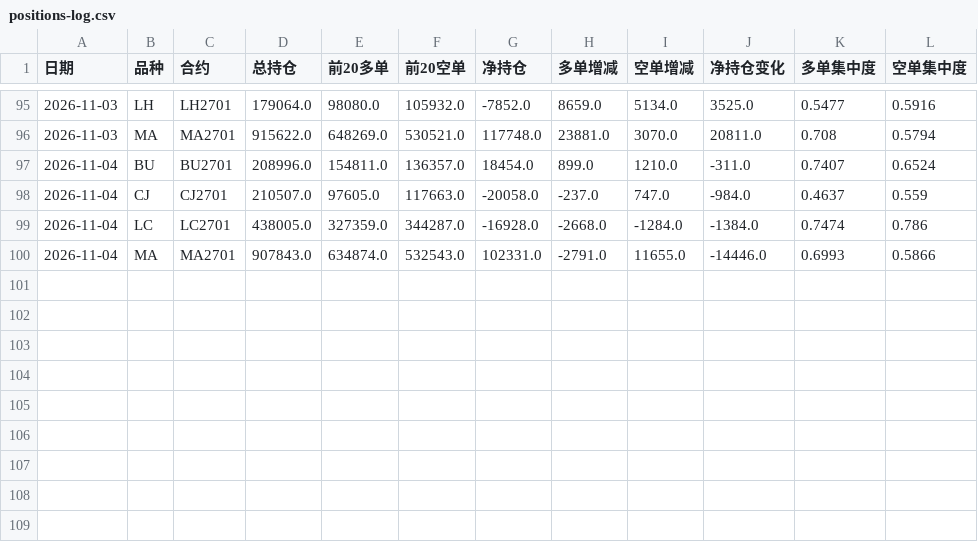
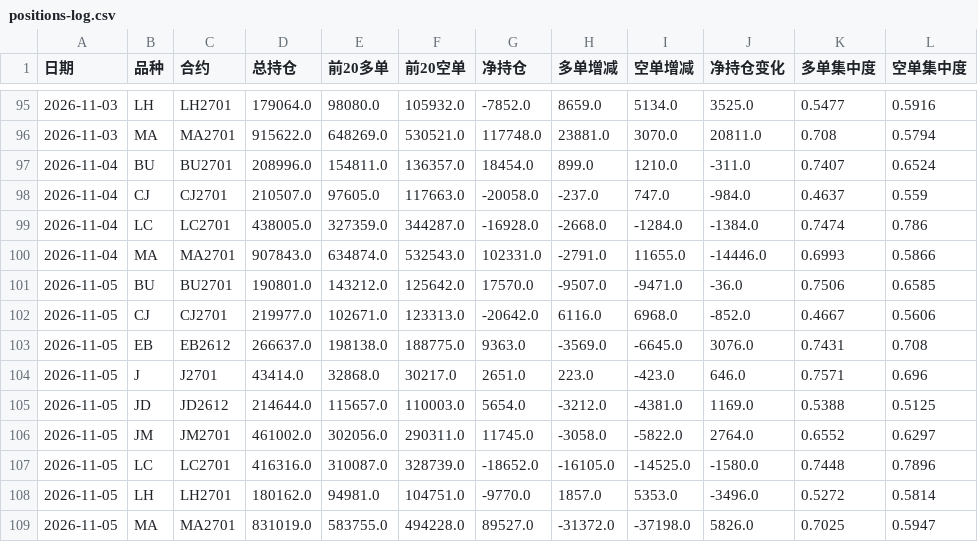
Before and after one commit to cloudchina/FuturesAnaReports, a CSV file: future-analysis-reports/positions-log.csv, drawn as a sheet; only a part is shown, gaps mark what is left out.

```diff
--- a/future-analysis-reports/positions-log.csv
+++ b/future-analysis-reports/positions-log.csv
@@ -100 +100,10 @@
 2026-11-04,MA,MA2701,907843.0,634874.0,532543.0,102331.0,-2791.0,11655.0,-14446.0,0.6993,0.5866
+2026-11-05,BU,BU2701,190801.0,143212.0,125642.0,17570.0,-9507.0,-9471.0,-36.0,0.7506,0.6585
+2026-11-05,CJ,CJ2701,219977.0,102671.0,123313.0,-20642.0,6116.0,6968.0,-852.0,0.4667,0.5606
+2026-11-05,EB,EB2612,266637.0,198138.0,188775.0,9363.0,-3569.0,-6645.0,3076.0,0.7431,0.708
+2026-11-05,J,J2701,43414.0,32868.0,30217.0,2651.0,223.0,-423.0,646.0,0.7571,0.696
+2026-11-05,JD,JD2612,214644.0,115657.0,110003.0,5654.0,-3212.0,-4381.0,1169.0,0.5388,0.5125
+2026-11-05,JM,JM2701,461002.0,302056.0,290311.0,11745.0,-3058.0,-5822.0,2764.0,0.6552,0.6297
+2026-11-05,LC,LC2701,416316.0,310087.0,328739.0,-18652.0,-16105.0,-14525.0,-1580.0,0.7448,0.7896
+2026-11-05,LH,LH2701,180162.0,94981.0,104751.0,-9770.0,1857.0,5353.0,-3496.0,0.5272,0.5814
+2026-11-05,MA,MA2701,831019.0,583755.0,494228.0,89527.0,-31372.0,-37198.0,5826.0,0.7025,0.5947
```
Also changed, not shown: future-analysis-reports/accuracy-log.csv, 15 other files.
